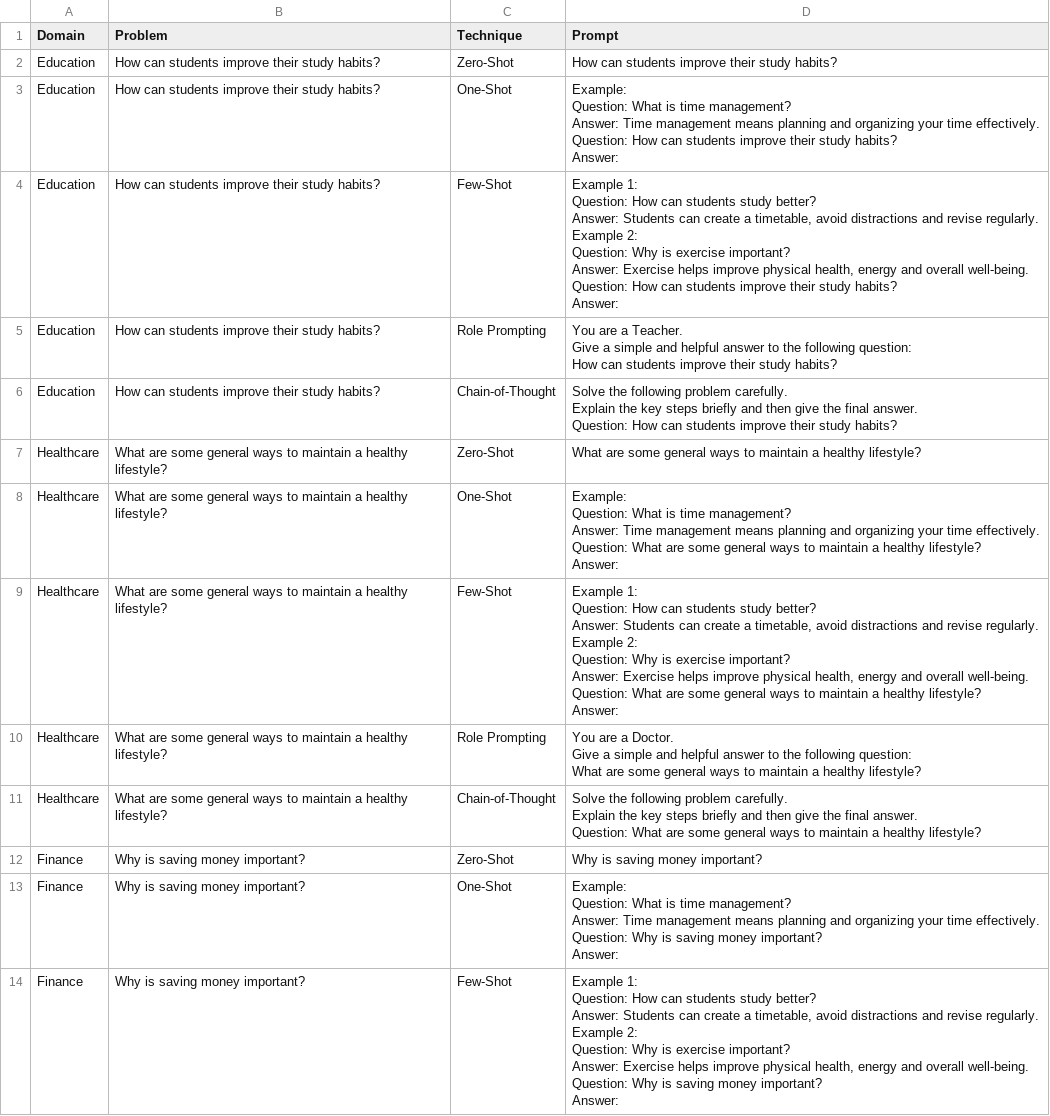
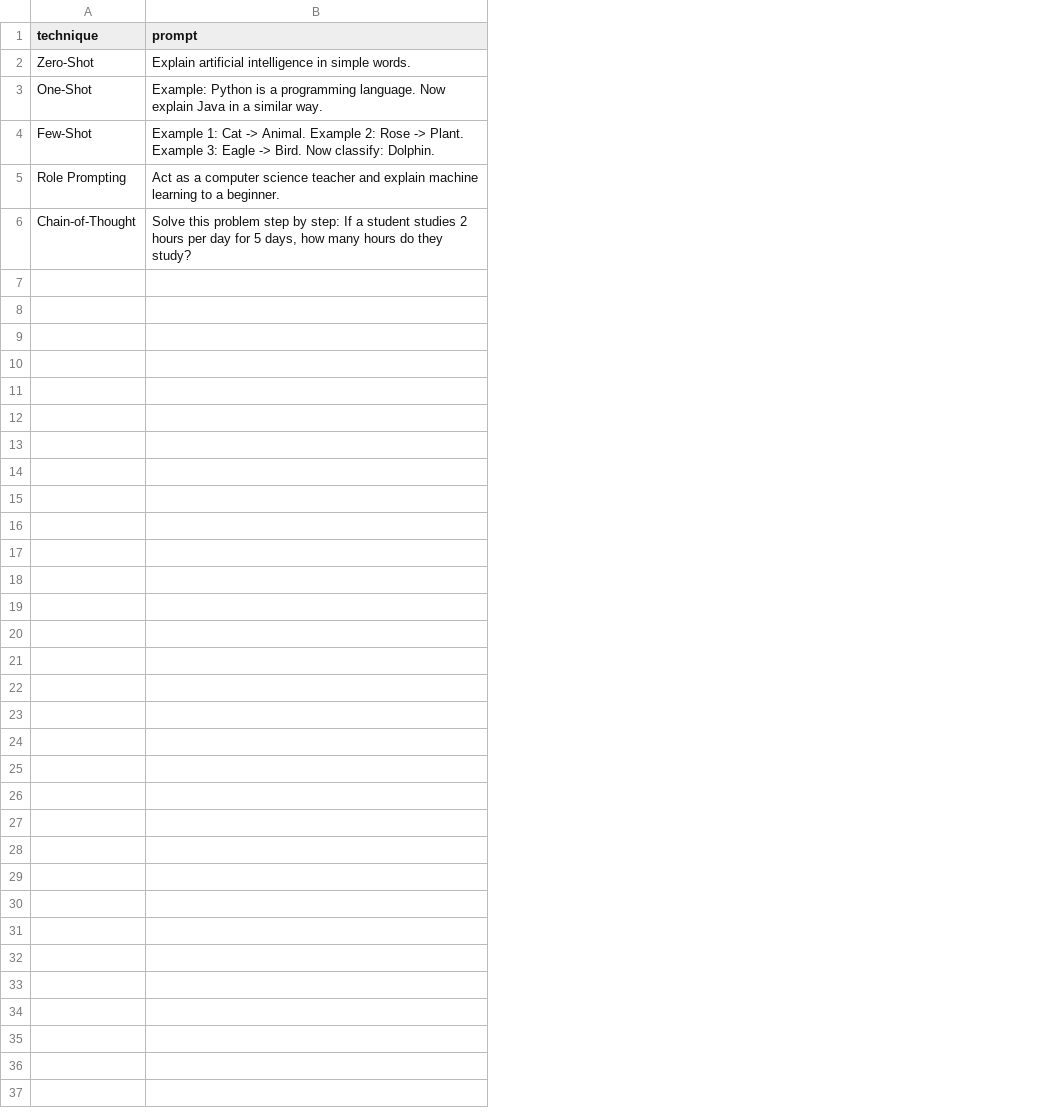
Before and after one commit to kavia9353/week-6-promptengineering, a CSV file: dataset/prompts.csv, drawn as a sheet; only a part is shown; removed rows and columns are numbered as before the commit, all else as after; ↵ is a line break in a cell; the diff covers the shown part only; the diff names each change by its address in the sheet, - before the commit and + after, or states it on an @@ line.

Commit message:
Add prompt engineering project

```diff
--- a/dataset/prompts.csv
+++ b/dataset/prompts.csv
-column A (Domain), rows 2-6: all Education
-column B (Problem), rows 2-6: all How can students improve their study habits?
-column D (Prompt), rows 2-6: How can students improve their study habits? | Example: ↵ Question: What is time management? ↵ Answer: Time management means planning and organizing your time effectively. ↵ Question: How can students improve their study habits? ↵ Answer: | Example 1: ↵ Question: How can students study better? ↵ Answer: Students can create a timetable, avoid distractions and revise regularly. ↵ Example 2: ↵ Question: Why is exercise important? ↵ Answer: Exercise helps improve physical health, energy and overall well-being. ↵ Question: How can students improve their study habits? ↵ Answer: | You are a Teacher. ↵ Give a simple and helpful answer to the following question: ↵ How can students improve their study habits? | Solve the following problem carefully. ↵ Explain the key steps briefly and then give the final answer. ↵ Question: How can students improve their study habits?
+column B (prompt), rows 2-6: Explain artificial intelligence in simple words. | Example: Python is a programming language. Now explain Java in a similar way. | Example 1: Cat -> Animal. Example 2: Rose -> Plant. Example 3: Eagle -> Bird. Now classify: Dolphin. | Act as a computer science teacher and explain machine learning to a beginner. | Solve this problem step by step: If a student studies 2 hours per day for 5 days, how many hours do they study?
-A1: Technique
+A1: technique
-row 7: Healthcare | What are some general ways to maintain a healthy lifestyle? | Zero-Shot | What are some general ways to maintain a healthy lifestyle?
-row 8: Healthcare | What are some general ways to maintain a healthy lifestyle? | One-Shot | Example: ↵ Question: What is time management? ↵ Answer: Time management means planning and organizing your time effectively. ↵ Question: What are some general ways to maintain a healthy lifestyle? ↵ Answer:
-row 9: Healthcare | What are some general ways to maintain a healthy lifestyle? | Few-Shot | Example 1: ↵ Question: How can students study better? ↵ Answer: Students can create a timetable, avoid distractions and revise regularly. ↵ Example 2: ↵ Question: Why is exercise important? ↵ Answer: Exercise helps improve physical health, energy and overall well-being. ↵ Question: What are some general ways to maintain a healthy lifestyle? ↵ Answer:
-row 10: Healthcare | What are some general ways to maintain a healthy lifestyle? | Role Prompting | You are a Doctor. ↵ Give a simple and helpful answer to the following question: ↵ What are some general ways to maintain a healthy lifestyle?
-row 11: Healthcare | What are some general ways to maintain a healthy lifestyle? | Chain-of-Thought | Solve the following problem carefully. ↵ Explain the key steps briefly and then give the final answer. ↵ Question: What are some general ways to maintain a healthy lifestyle?
-row 12: Finance | Why is saving money important? | Zero-Shot | Why is saving money important?
-row 13: Finance | Why is saving money important? | One-Shot | Example: ↵ Question: What is time management? ↵ Answer: Time management means planning and organizing your time effectively. ↵ Question: Why is saving money important? ↵ Answer:
-row 14: Finance | Why is saving money important? | Few-Shot | Example 1: ↵ Question: How can students study better? ↵ Answer: Students can create a timetable, avoid distractions and revise regularly. ↵ Example 2: ↵ Question: Why is exercise important? ↵ Answer: Exercise helps improve physical health, energy and overall well-being. ↵ Question: Why is saving money important? ↵ Answer:
```
Also changed, not shown: 12 removed rows elsewhere in this file, dataset/prompt_templates.csv, 4 other files.
